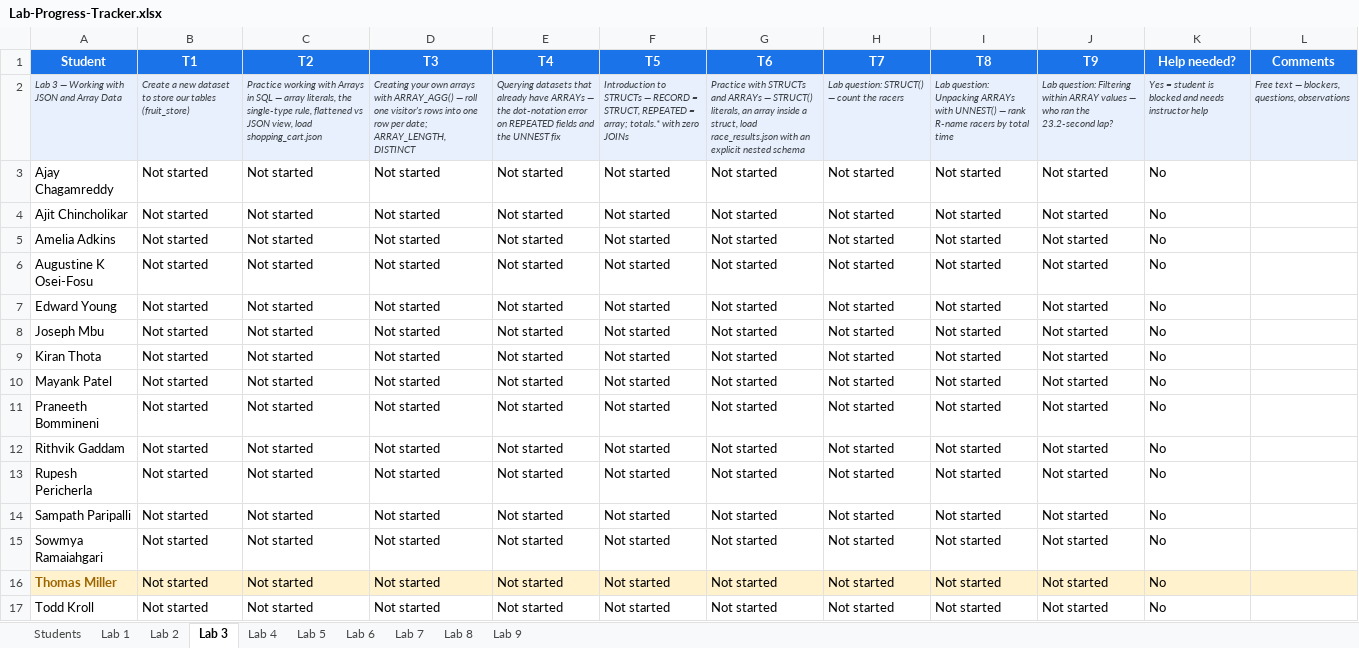
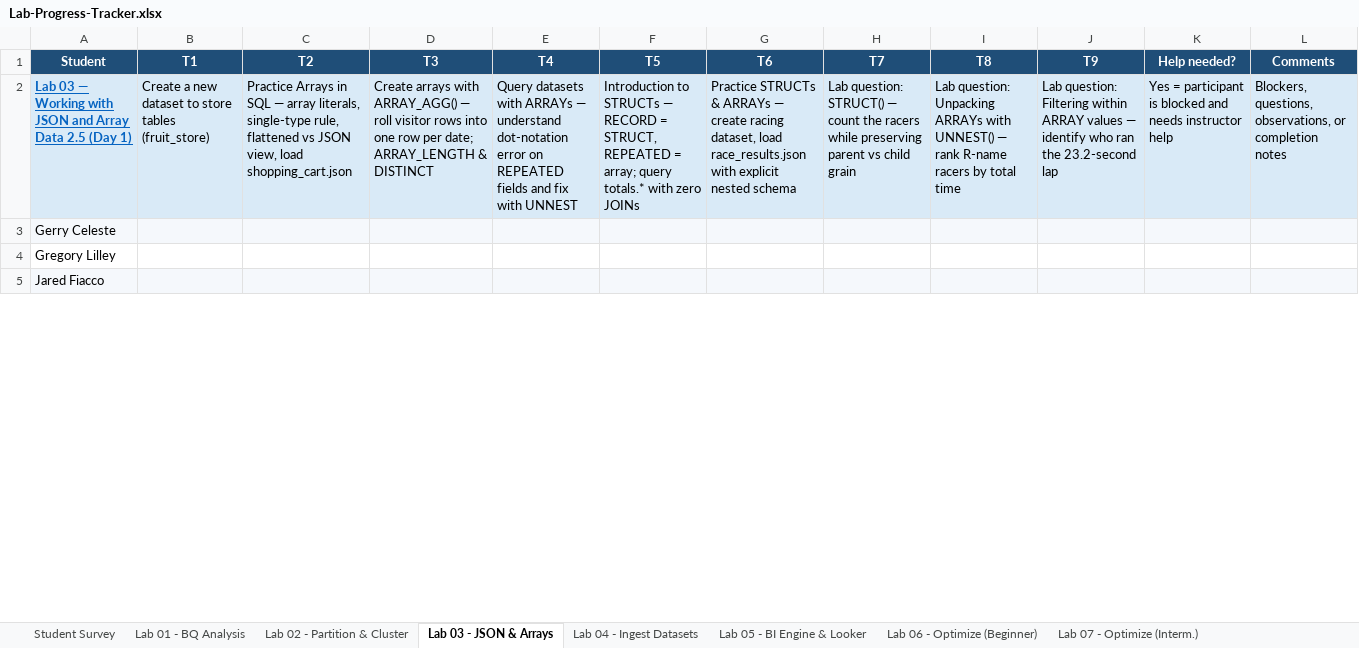
Before and after one commit to cloudanum/nov-cpabq-northwell-health-planner, an Excel workbook: custom_contents/Instructor-facing/Lab-Progress-Tracker.xlsx, sheet Lab 03 - JSON & Arrays, drawn as a sheet; only a part is shown; values as stored, in another font and other column widths than the file's, no borders; conditional formats not drawn; removed rows and columns are numbered as before the commit, all else as after; the diff covers the shown part only; the diff names each change by its address in the sheet, - before the commit and + after, or states it on an @@ line.

Commit message:
Add survey and live lab tracker resources

```diff
--- a/custom_contents/Instructor-facing/Lab-Progress-Tracker.xlsx (sheet Lab 03 - JSON & Arrays)
+++ b/custom_contents/Instructor-facing/Lab-Progress-Tracker.xlsx (sheet Lab 03 - JSON & Arrays)
-sheet tab: Students
+sheet tab: Student Survey
-sheet tab: Lab 1
+sheet tab: Lab 01 - BQ Analysis
-sheet tab: Lab 2
+sheet tab: Lab 02 - Partition & Cluster
-sheet tab: Lab 3
+sheet tab: Lab 03 - JSON & Arrays
-sheet tab: Lab 4
+sheet tab: Lab 04 - Ingest Datasets
-sheet tab: Lab 5
+sheet tab: Lab 05 - BI Engine & Looker
-sheet tab: Lab 6
+sheet tab: Lab 06 - Optimize (Beginner)
-sheet tab: Lab 7
+sheet tab: Lab 07 - Optimize (Interm.)
-A1:L1 fill: #1A73E8
+A1:L1 fill: #1F4E78
-A2 (Student): Lab 3 — Working with JSON and Array Data
+A2 (Student): Lab 03 — Working with JSON and Array Data 2.5 (Day 1)
-A2:L2 italic: on
+A2:L2 italic: off, text size: larger
@@ A2 bold: off → on, underline: off → on, text colour: #3C4043 → #0563C1 @@
-B2 (T1): …to store our tables (fruit_store)
+B2 (T1): …to store tables (fruit_store)
-B2:L2 text colour: #3C4043
+B2:L2 text colour: black
-C2 (T2): Practice working with Arrays in SQL — array literals, the single-type rule,…
+C2 (T2): Practice Arrays in SQL — array literals, single-type rule,…
-D2 (T3): Creating your own arrays with ARRAY_AGG() — roll one visitor's rows into one row per date; ARRAY_LENGTH, DISTINCT
+D2 (T3): Create arrays with ARRAY_AGG() — roll visitor rows into one row per date; ARRAY_LENGTH & DISTINCT
-E2 (T4): Querying datasets that already have ARRAYs — the dot-notation error on REPEATED fields and the UNNEST fix
+E2 (T4): Query datasets with ARRAYs — understand dot-notation error on REPEATED fields and fix with UNNEST
-F2 (T5): …= array; totals.* with…
+F2 (T5): …= array; query totals.* with…
-G2 (T6): Practice with STRUCTs and ARRAYs — STRUCT() literals, an array inside a struct, load race_results.json with an explicit nested…
+G2 (T6): Practice STRUCTs & ARRAYs — create racing dataset, load race_results.json with explicit nested…
-H2 (T7): …the racers
+H2 (T7): …the racers while preserving parent vs child grain
-J2 (T9): …values — who ran the 23.2-second lap?
+J2 (T9): …values — identify who ran the 23.2-second lap
-K2 (Help needed?): Yes = student is blocked…
+K2 (Help needed?): Yes = participant is blocked…
-L2 (Comments): Free text — blockers, questions, observations
+L2 (Comments): Blockers, questions, observations, or completion notes
-row 3: Ajay Chagamreddy | Not started | Not started | Not started | Not started | Not started | Not started | Not started | Not started | Not started | No
-row 4: Ajit Chincholikar | Not started | Not started | Not started | Not started | Not started | Not started | Not started | Not started | Not started | No
-row 5: Amelia Adkins | Not started | Not started | Not started | Not started | Not started | Not started | Not started | Not started | Not started | No
-row 6: Augustine K Osei-Fosu | Not started | Not started | Not started | Not started | Not started | Not started | Not started | Not started | Not started | No
-row 7: Edward Young | Not started | Not started | Not started | Not started | Not started | Not started | Not started | Not started | Not started | No
-row 8: Joseph Mbu | Not started | Not started | Not started | Not started | Not started | Not started | Not started | Not started | Not started | No
-row 9: Kiran Thota | Not started | Not started | Not started | Not started | Not started | Not started | Not started | Not started | Not started | No
-row 10: Mayank Patel | Not started | Not started | Not started | Not started | Not started | Not started | Not started | Not started | Not started | No
-row 11: Praneeth Bommineni | Not started | Not started | Not started | Not started | Not started | Not started | Not started | Not started | Not started | No
-row 12: Rithvik Gaddam | Not started | Not started | Not started | Not started | Not started | Not started | Not started | Not started | Not started | No
-row 13: Rupesh Pericherla | Not started | Not started | Not started | Not started | Not started | Not started | Not started | Not started | Not started | No
-row 14: Sampath Paripalli | Not started | Not started | Not started | Not started | Not started | Not started | Not started | Not started | Not started | No
-row 15: Sowmya Ramaiahgari | Not started | Not started | Not started | Not started | Not started | Not started | Not started | Not started | Not started | No
-row 16: Thomas Miller | Not started | Not started | Not started | Not started | Not started | Not started | Not started | Not started | Not started | No
-row 17: Todd Kroll | Not started | Not started | Not started | Not started | Not started | Not started | Not started | Not started | Not started | No
+row 3: Gerry Celeste
+row 4: Gregory Lilley
+row 5: Jared Fiacco
```
Also changed, not shown: 16 added rows elsewhere in this sheet, sheet Lab 06 - Optimize (Beginner), sheet Lab 08 - Optimize (Advanced), sheet Lab 07 - Optimize (Interm.), sheet Lab 05 - BI Engine & Looker, sheet Lab 04 - Ingest Datasets, sheet Lab 02 - Partition & Cluster, 3 more sheets, other sheet tabs, 2 other files.
